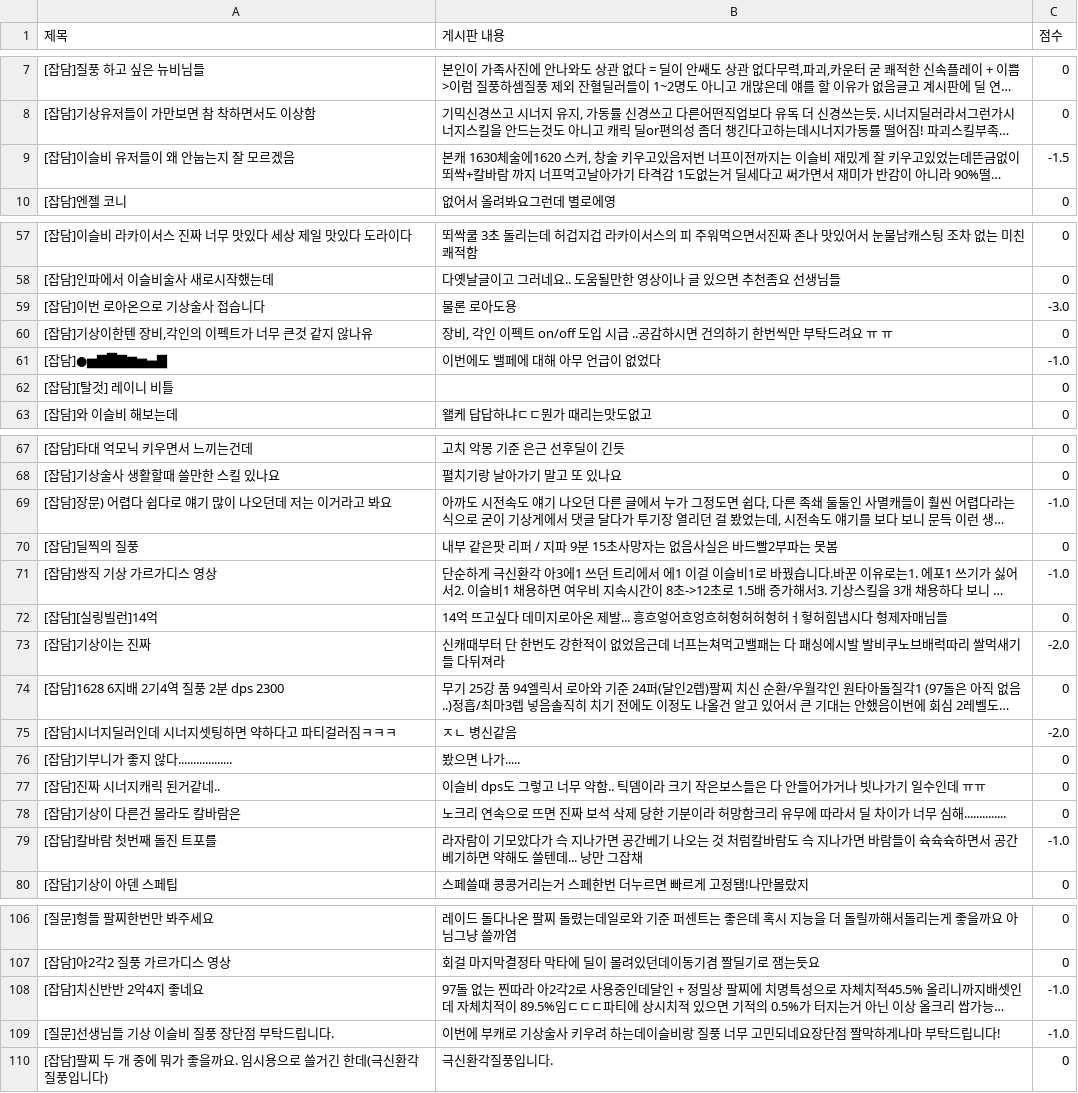
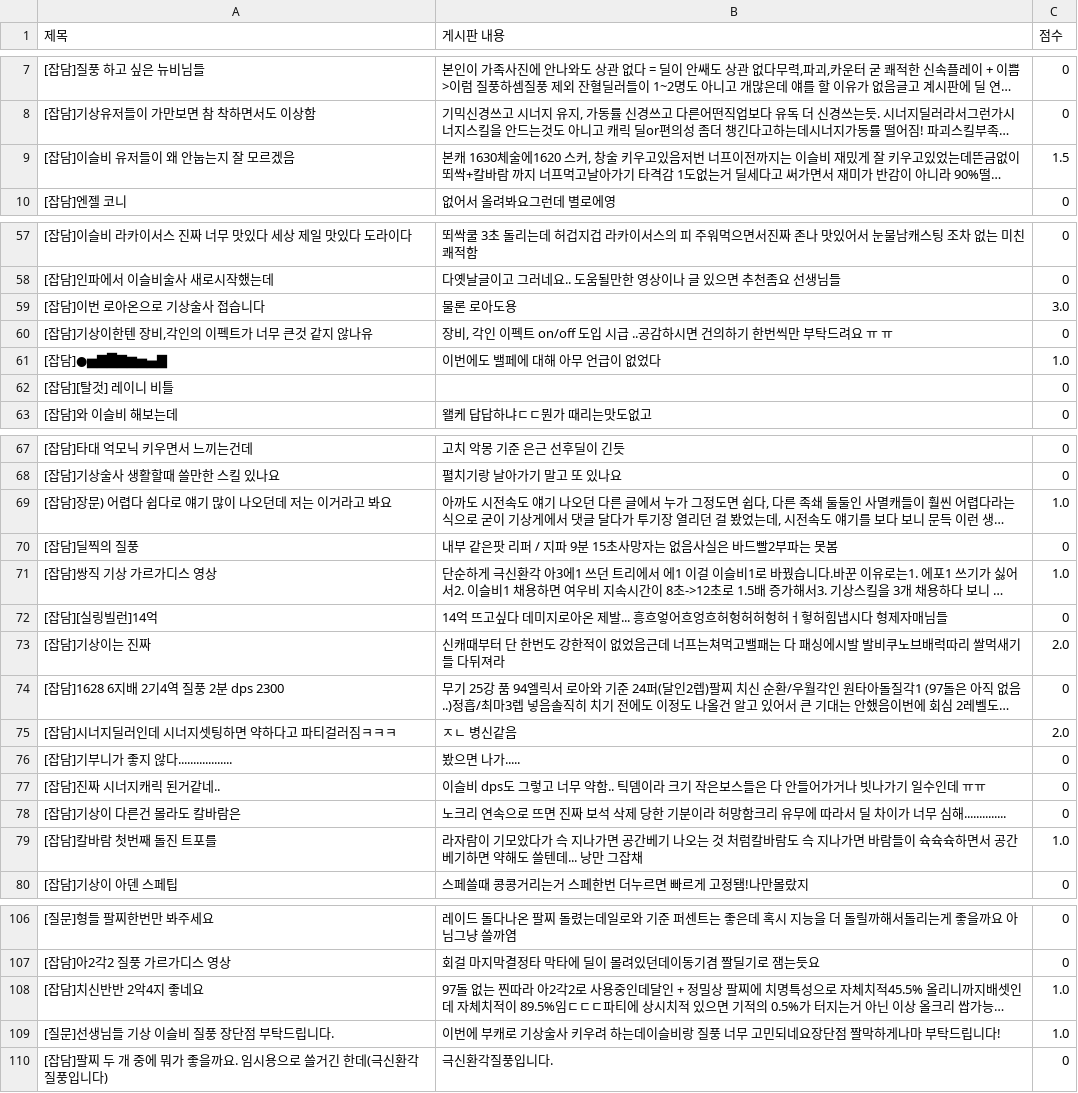
Before and after one commit to sou05091/Python, a CSV file: 과제 제출/게임 직업별 인식/modified_data.csv, drawn as a sheet; only a part is shown, gaps mark what is left out; long unchanged cells end in …; the diff covers the shown part only; the diff names each change by its address in the sheet, - before the commit and + after, or states it on an @@ line.

```diff
--- a/과제 제출/게임 직업별 인식/modified_data.csv
+++ b/과제 제출/게임 직업별 인식/modified_data.csv
-C9 (점수): -1.5
+C9 (점수): 1.5
-C59 (점수): -3.0
+C59 (점수): 3.0
-C61 (점수): -1.0
+C61 (점수): 1.0
-C69 (점수): -1.0
+C69 (점수): 1.0
-C71 (점수): -1.0
+C71 (점수): 1.0
-C73 (점수): -2.0
+C73 (점수): 2.0
-C75 (점수): -2.0
+C75 (점수): 2.0
-C79 (점수): -1.0
+C79 (점수): 1.0
-C108:C109 (점수): -1.0
+C108:C109 (점수): 1.0
```
Also changed, not shown: 8 edited cells elsewhere in this file, 과제 제출/게임 직업별 인식/score.csv, 4 other files.
